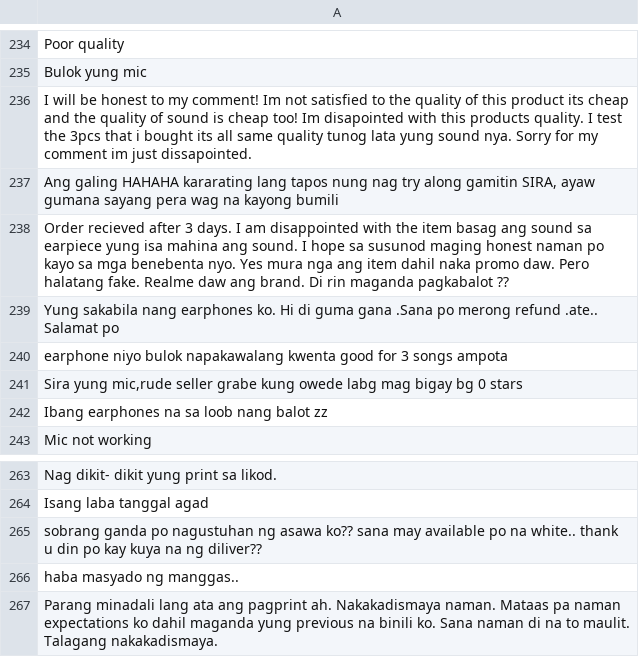
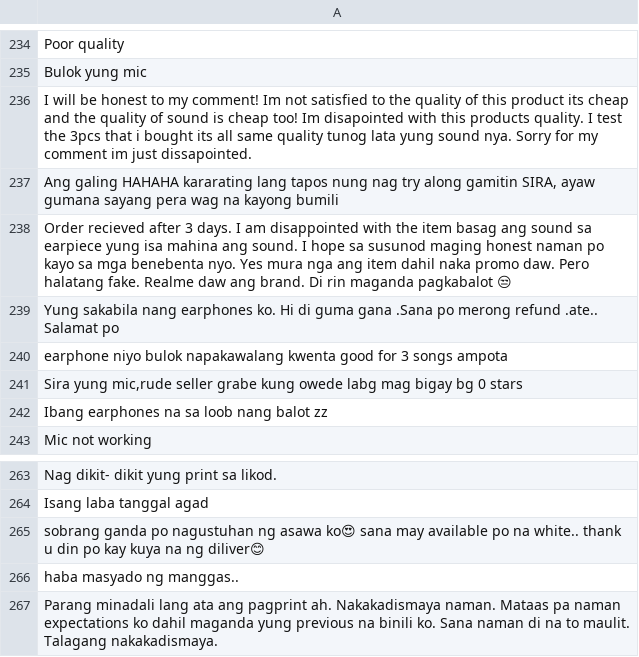
Before and after one commit to PerseusMagnus/sentiment-analysis-thesis, a CSV file: Webscraper/negative_sentiment.csv, drawn as a sheet; only a part is shown, gaps mark what is left out; the diff covers the shown part only; the diff names each change by its address in the sheet, - before the commit and + after, or states it on an @@ line.

```diff
--- a/Webscraper/negative_sentiment.csv
+++ b/Webscraper/negative_sentiment.csv
-A238: …maganda pagkabalot ??
+A238: …maganda pagkabalot 😒
-A265: …ng asawa ko?? sana may available po na white.. thank u din po kay kuya na ng diliver??
+A265: …ng asawa ko😍 sana may available po na white.. thank u din po kay kuya na ng diliver😊
```
Also changed, not shown: 16 edited cells elsewhere in this file, 1 other file.
